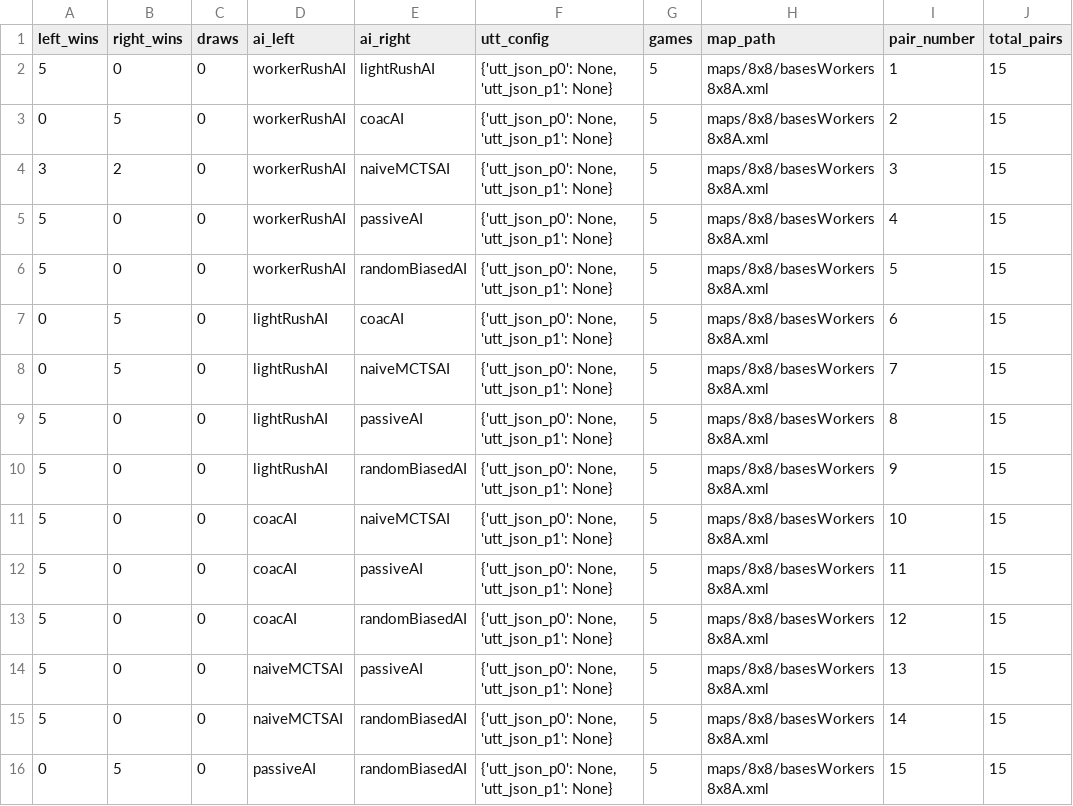
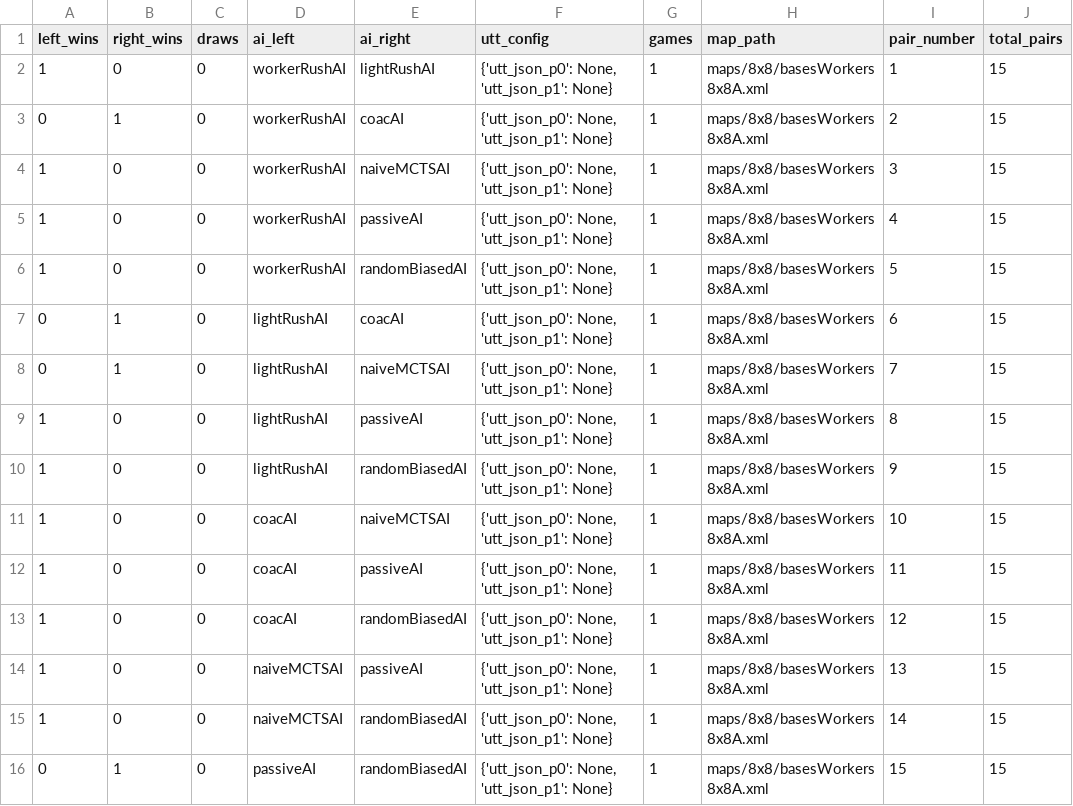
Before and after one commit to AltaafAlly/MicroRTS-Py, a CSV file: scripts/Running Simulations/local_testing/results/default_original/pair_results.csv, drawn as a sheet.

```diff
--- a/scripts/Running Simulations/local_testing/results/default_original/pair_results.csv
+++ b/scripts/Running Simulations/local_testing/results/default_original/pair_results.csv
@@ -1,16 +1,16 @@
 left_wins,right_wins,draws,ai_left,ai_right,utt_config,games,map_path,pair_number,total_pairs
-5,0,0,workerRushAI,lightRushAI,"{'utt_json_p0': None, 'utt_json_p1': None}",5,maps/8x8/basesWorkers8x8A.xml,1,15
-0,5,0,workerRushAI,coacAI,"{'utt_json_p0': None, 'utt_json_p1': None}",5,maps/8x8/basesWorkers8x8A.xml,2,15
-3,2,0,workerRushAI,naiveMCTSAI,"{'utt_json_p0': None, 'utt_json_p1': None}",5,maps/8x8/basesWorkers8x8A.xml,3,15
-5,0,0,workerRushAI,passiveAI,"{'utt_json_p0': None, 'utt_json_p1': None}",5,maps/8x8/basesWorkers8x8A.xml,4,15
-5,0,0,workerRushAI,randomBiasedAI,"{'utt_json_p0': None, 'utt_json_p1': None}",5,maps/8x8/basesWorkers8x8A.xml,5,15
-0,5,0,lightRushAI,coacAI,"{'utt_json_p0': None, 'utt_json_p1': None}",5,maps/8x8/basesWorkers8x8A.xml,6,15
-0,5,0,lightRushAI,naiveMCTSAI,"{'utt_json_p0': None, 'utt_json_p1': None}",5,maps/8x8/basesWorkers8x8A.xml,7,15
-5,0,0,lightRushAI,passiveAI,"{'utt_json_p0': None, 'utt_json_p1': None}",5,maps/8x8/basesWorkers8x8A.xml,8,15
-5,0,0,lightRushAI,randomBiasedAI,"{'utt_json_p0': None, 'utt_json_p1': None}",5,maps/8x8/basesWorkers8x8A.xml,9,15
-5,0,0,coacAI,naiveMCTSAI,"{'utt_json_p0': None, 'utt_json_p1': None}",5,maps/8x8/basesWorkers8x8A.xml,10,15
-5,0,0,coacAI,passiveAI,"{'utt_json_p0': None, 'utt_json_p1': None}",5,maps/8x8/basesWorkers8x8A.xml,11,15
-5,0,0,coacAI,randomBiasedAI,"{'utt_json_p0': None, 'utt_json_p1': None}",5,maps/8x8/basesWorkers8x8A.xml,12,15
-5,0,0,naiveMCTSAI,passiveAI,"{'utt_json_p0': None, 'utt_json_p1': None}",5,maps/8x8/basesWorkers8x8A.xml,13,15
-5,0,0,naiveMCTSAI,randomBiasedAI,"{'utt_json_p0': None, 'utt_json_p1': None}",5,maps/8x8/basesWorkers8x8A.xml,14,15
-0,5,0,passiveAI,randomBiasedAI,"{'utt_json_p0': None, 'utt_json_p1': None}",5,maps/8x8/basesWorkers8x8A.xml,15,15
+1,0,0,workerRushAI,lightRushAI,"{'utt_json_p0': None, 'utt_json_p1': None}",1,maps/8x8/basesWorkers8x8A.xml,1,15
+0,1,0,workerRushAI,coacAI,"{'utt_json_p0': None, 'utt_json_p1': None}",1,maps/8x8/basesWorkers8x8A.xml,2,15
+1,0,0,workerRushAI,naiveMCTSAI,"{'utt_json_p0': None, 'utt_json_p1': None}",1,maps/8x8/basesWorkers8x8A.xml,3,15
+1,0,0,workerRushAI,passiveAI,"{'utt_json_p0': None, 'utt_json_p1': None}",1,maps/8x8/basesWorkers8x8A.xml,4,15
+1,0,0,workerRushAI,randomBiasedAI,"{'utt_json_p0': None, 'utt_json_p1': None}",1,maps/8x8/basesWorkers8x8A.xml,5,15
+0,1,0,lightRushAI,coacAI,"{'utt_json_p0': None, 'utt_json_p1': None}",1,maps/8x8/basesWorkers8x8A.xml,6,15
+0,1,0,lightRushAI,naiveMCTSAI,"{'utt_json_p0': None, 'utt_json_p1': None}",1,maps/8x8/basesWorkers8x8A.xml,7,15
+1,0,0,lightRushAI,passiveAI,"{'utt_json_p0': None, 'utt_json_p1': None}",1,maps/8x8/basesWorkers8x8A.xml,8,15
+1,0,0,lightRushAI,randomBiasedAI,"{'utt_json_p0': None, 'utt_json_p1': None}",1,maps/8x8/basesWorkers8x8A.xml,9,15
+1,0,0,coacAI,naiveMCTSAI,"{'utt_json_p0': None, 'utt_json_p1': None}",1,maps/8x8/basesWorkers8x8A.xml,10,15
+1,0,0,coacAI,passiveAI,"{'utt_json_p0': None, 'utt_json_p1': None}",1,maps/8x8/basesWorkers8x8A.xml,11,15
+1,0,0,coacAI,randomBiasedAI,"{'utt_json_p0': None, 'utt_json_p1': None}",1,maps/8x8/basesWorkers8x8A.xml,12,15
+1,0,0,naiveMCTSAI,passiveAI,"{'utt_json_p0': None, 'utt_json_p1': None}",1,maps/8x8/basesWorkers8x8A.xml,13,15
+1,0,0,naiveMCTSAI,randomBiasedAI,"{'utt_json_p0': None, 'utt_json_p1': None}",1,maps/8x8/basesWorkers8x8A.xml,14,15
+0,1,0,passiveAI,randomBiasedAI,"{'utt_json_p0': None, 'utt_json_p1': None}",1,maps/8x8/basesWorkers8x8A.xml,15,15
```
Also changed, not shown: scripts/Running Simulations/local_testing/results/custom_demo/pair_results.csv, scripts/Running Simulations/local_testing/results/utt_comparison.csv, 25 other files.
